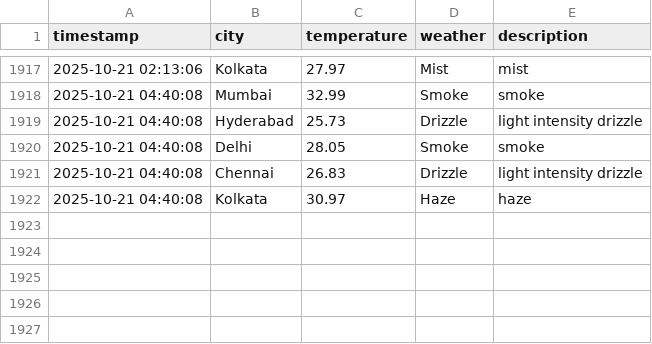
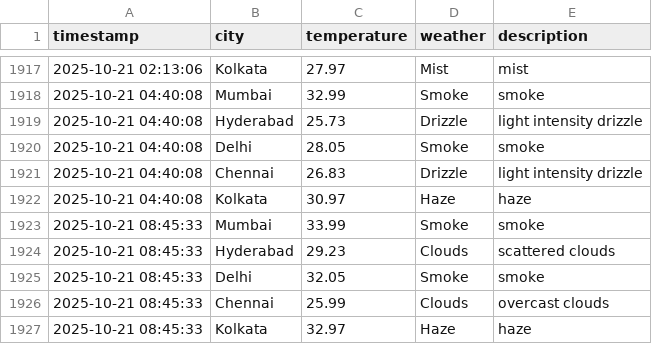
Before and after one commit to Harsh-KH-6/weather-tracking-automation, a CSV file: weather_log.csv, drawn as a sheet; only a part is shown, gaps mark what is left out; the diff names each change by its address in the sheet, - before the commit and + after, or states it on an @@ line.

Commit message:
🌤️ Weather Update - 2025-10-21 08:45:33 UTC
Automated weather data collection for Indian cities:
- Mumbai, Hyderabad, Delhi, Chennai, Kolkata

This commit updates the weather_log.csv file with current weather conditions.
Generated by GitHub Actions workflow.

```diff
--- a/weather_log.csv
+++ b/weather_log.csv
+row 1923: 2025-10-21 08:45:33 | Mumbai | 33.99 | Smoke | smoke
+row 1924: 2025-10-21 08:45:33 | Hyderabad | 29.23 | Clouds | scattered clouds
+row 1925: 2025-10-21 08:45:33 | Delhi | 32.05 | Smoke | smoke
+row 1926: 2025-10-21 08:45:33 | Chennai | 25.99 | Clouds | overcast clouds
+row 1927: 2025-10-21 08:45:33 | Kolkata | 32.97 | Haze | haze
```
